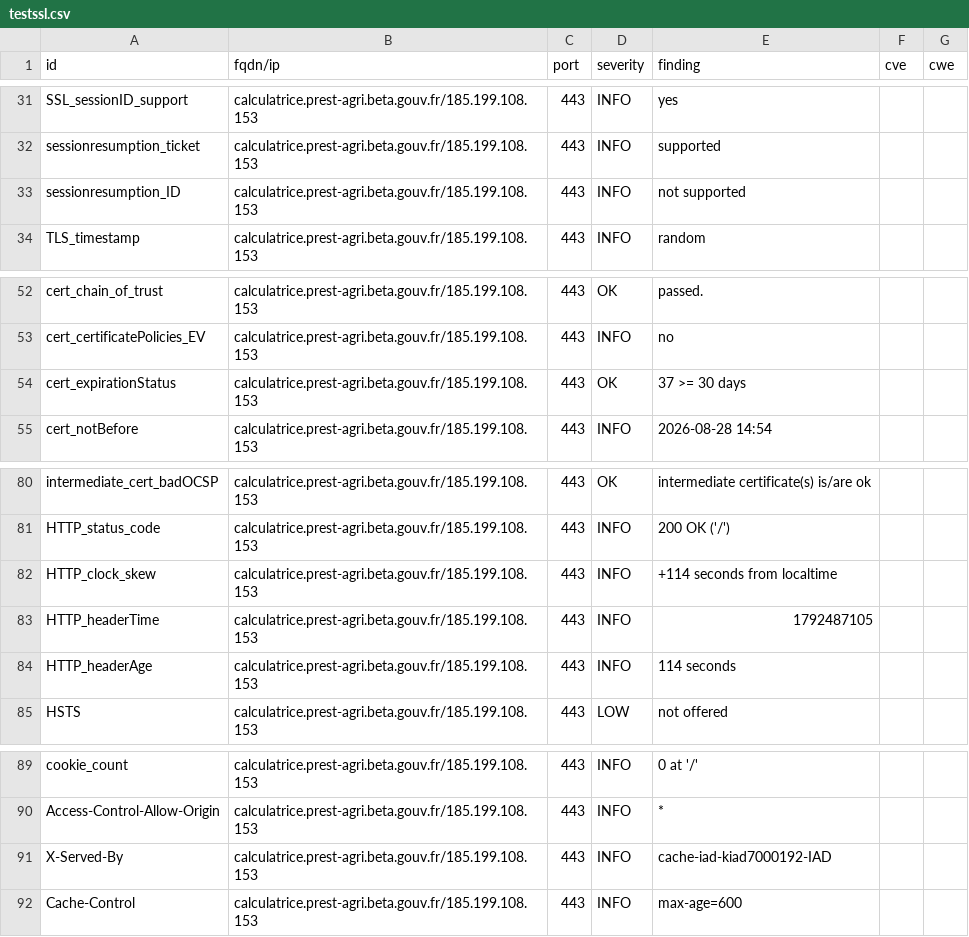
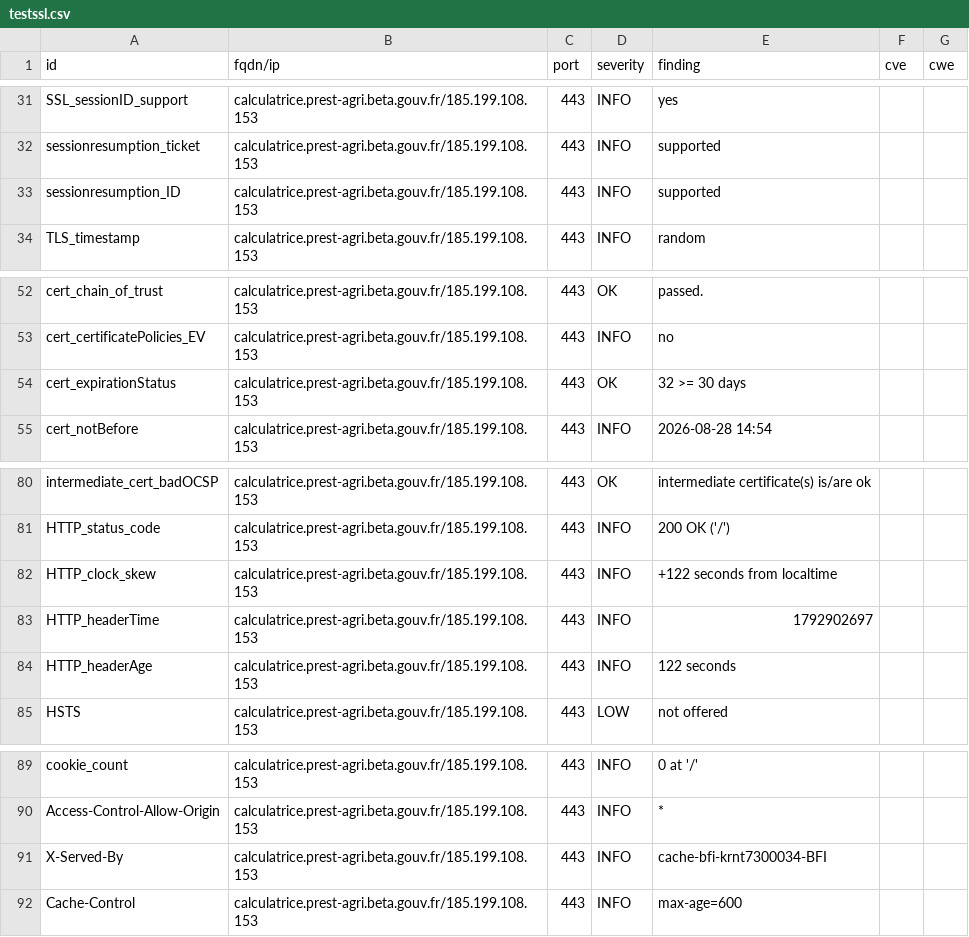
Before and after one commit to incubateur-agriculture/dashlord, a CSV file: results/aHR0cHM6Ly9jYWxjdWxhdHJpY2UucHJlc3QtYWdyaS5iZXRhLmdvdXYuZnIv/testssl.csv, drawn as a sheet; only a part is shown, gaps mark what is left out.

```diff
--- a/results/aHR0cHM6Ly9jYWxjdWxhdHJpY2UucHJlc3QtYWdyaS5iZXRhLmdvdXYuZnIv/testssl.csv
+++ b/results/aHR0cHM6Ly9jYWxjdWxhdHJpY2UucHJlc3QtYWdyaS5iZXRhLmdvdXYuZnIv/testssl.csv
@@ -32,3 +32,3 @@
 "sessionresumption_ticket","calculatrice.prest-agri.beta.gouv.fr/185.199.108.153","443","INFO","supported","",""
-"sessionresumption_ID","calculatrice.prest-agri.beta.gouv.fr/185.199.108.153","443","INFO","not supported","",""
+"sessionresumption_ID","calculatrice.prest-agri.beta.gouv.fr/185.199.108.153","443","INFO","supported","",""
 "TLS_timestamp","calculatrice.prest-agri.beta.gouv.fr/185.199.108.153","443","INFO","random","",""
@@ -53,3 +53,3 @@
 "cert_certificatePolicies_EV","calculatrice.prest-agri.beta.gouv.fr/185.199.108.153","443","INFO","no","",""
-"cert_expirationStatus","calculatrice.prest-agri.beta.gouv.fr/185.199.108.153","443","OK","37 >= 30 days","",""
+"cert_expirationStatus","calculatrice.prest-agri.beta.gouv.fr/185.199.108.153","443","OK","32 >= 30 days","",""
 "cert_notBefore","calculatrice.prest-agri.beta.gouv.fr/185.199.108.153","443","INFO","2026-08-28 14:54","",""
@@ -81,5 +81,5 @@
 "HTTP_status_code","calculatrice.prest-agri.beta.gouv.fr/185.199.108.153","443","INFO","200 OK ('/')","",""
-"HTTP_clock_skew","calculatrice.prest-agri.beta.gouv.fr/185.199.108.153","443","INFO","+114 seconds from localtime","",""
-"HTTP_headerTime","calculatrice.prest-agri.beta.gouv.fr/185.199.108.153","443","INFO","1792487105","",""
-"HTTP_headerAge","calculatrice.prest-agri.beta.gouv.fr/185.199.108.153","443","INFO","114 seconds","",""
+"HTTP_clock_skew","calculatrice.prest-agri.beta.gouv.fr/185.199.108.153","443","INFO","+122 seconds from localtime","",""
+"HTTP_headerTime","calculatrice.prest-agri.beta.gouv.fr/185.199.108.153","443","INFO","1792902697","",""
+"HTTP_headerAge","calculatrice.prest-agri.beta.gouv.fr/185.199.108.153","443","INFO","122 seconds","",""
 "HSTS","calculatrice.prest-agri.beta.gouv.fr/185.199.108.153","443","LOW","not offered","",""
@@ -90,3 +90,3 @@
 "Access-Control-Allow-Origin","calculatrice.prest-agri.beta.gouv.fr/185.199.108.153","443","INFO","*","",""
-"X-Served-By","calculatrice.prest-agri.beta.gouv.fr/185.199.108.153","443","INFO","cache-iad-kiad7000192-IAD","",""
+"X-Served-By","calculatrice.prest-agri.beta.gouv.fr/185.199.108.153","443","INFO","cache-bfi-krnt7300034-BFI","",""
 "Cache-Control","calculatrice.prest-agri.beta.gouv.fr/185.199.108.153","443","INFO","max-age=600","",""
```
Also changed, not shown: 15 other files.
